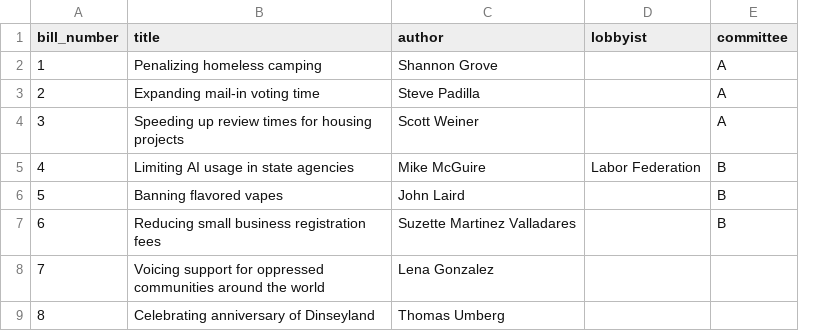
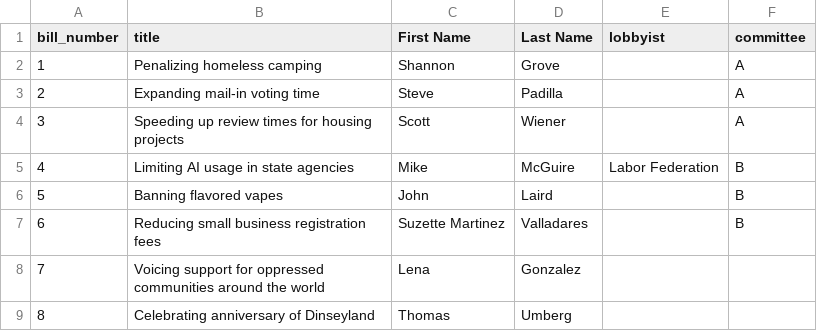
Before and after one commit to nrbrouwer/ca_senate_sim, a CSV file: files/csvs/bill_list.csv, drawn as a sheet; removed rows and columns are numbered as before the commit, all else as after; the diff names each change by its address in the sheet, - before the commit and + after, or states it on an @@ line.

Commit message:
adding to bill pages

```diff
--- a/files/csvs/bill_list.csv
+++ b/files/csvs/bill_list.csv
-column C (author), rows 2-9: Shannon Grove | Steve Padilla | Scott Weiner | Mike McGuire | John Laird | Suzette Martinez Valladares | Lena Gonzalez | Thomas Umberg
+column C (First Name), rows 2-9: Shannon | Steve | Scott | Mike | John | Suzette Martinez | Lena | Thomas
+column D (Last Name), rows 2-9: Grove | Padilla | Wiener | McGuire | Laird | Valladares | Gonzalez | Umberg
```
Also changed, not shown: files/csvs/senator_list.csv, 11 other files.
